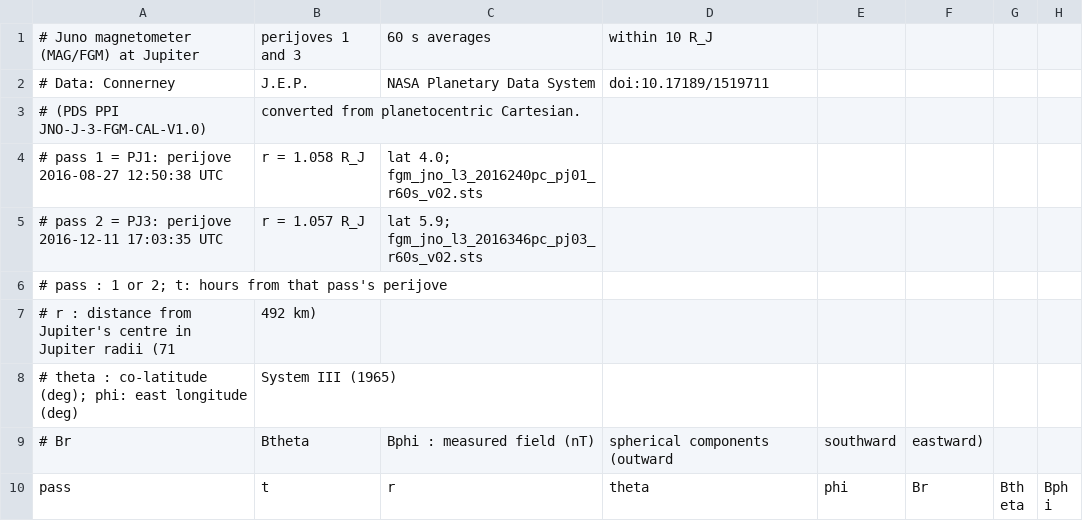
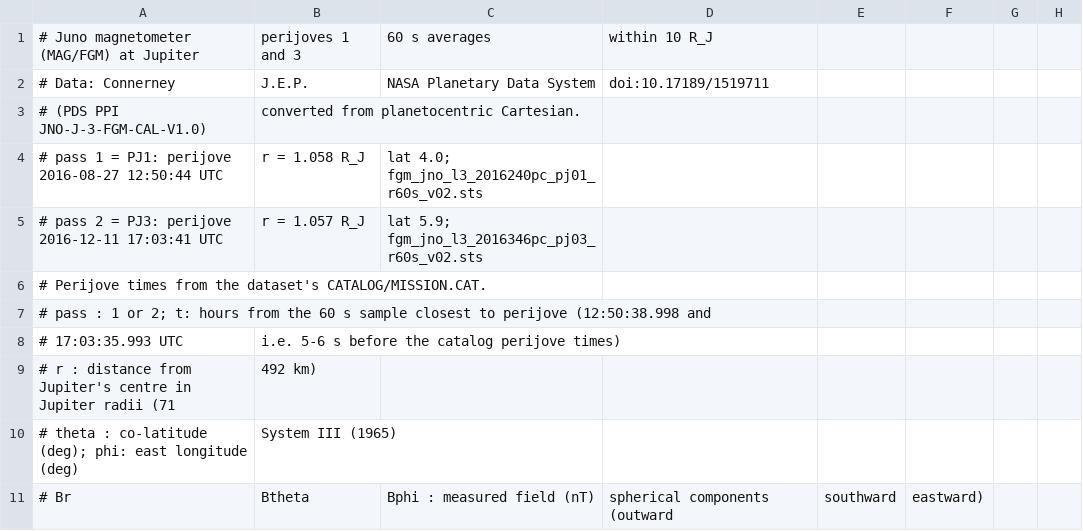
Before and after one commit to AnkitBarik/planetMagFields, a CSV file: webapp/examples/juno_pj01_pj03_60s.csv, drawn as a sheet; only a part is shown; the shorter side is filled out with more unchanged rows.

Commit message:
Col term txt,fix plot lon, add lat/lon on webapp

```diff
--- a/webapp/examples/juno_pj01_pj03_60s.csv
+++ b/webapp/examples/juno_pj01_pj03_60s.csv
@@ -3,5 +3,7 @@
 #   (PDS PPI JNO-J-3-FGM-CAL-V1.0), converted from planetocentric Cartesian.
-#   pass 1 = PJ1: perijove 2016-08-27 12:50:38 UTC, r = 1.058 R_J, lat 4.0; fgm_jno_l3_2016240pc_pj01_r60s_v02.sts
-#   pass 2 = PJ3: perijove 2016-12-11 17:03:35 UTC, r = 1.057 R_J, lat 5.9; fgm_jno_l3_2016346pc_pj03_r60s_v02.sts
-# pass   : 1 or 2;  t: hours from that pass's perijove
+#   pass 1 = PJ1: perijove 2016-08-27 12:50:44 UTC, r = 1.058 R_J, lat 4.0; fgm_jno_l3_2016240pc_pj01_r60s_v02.sts
+#   pass 2 = PJ3: perijove 2016-12-11 17:03:41 UTC, r = 1.057 R_J, lat 5.9; fgm_jno_l3_2016346pc_pj03_r60s_v02.sts
+#   Perijove times from the dataset's CATALOG/MISSION.CAT.
+# pass   : 1 or 2;  t: hours from the 60 s sample closest to perijove (12:50:38.998 and
+#          17:03:35.993 UTC, i.e. 5-6 s before the catalog perijove times)
 # r      : distance from Jupiter's centre in Jupiter radii (71,492 km)
```
Also changed, not shown: 18 other files.
